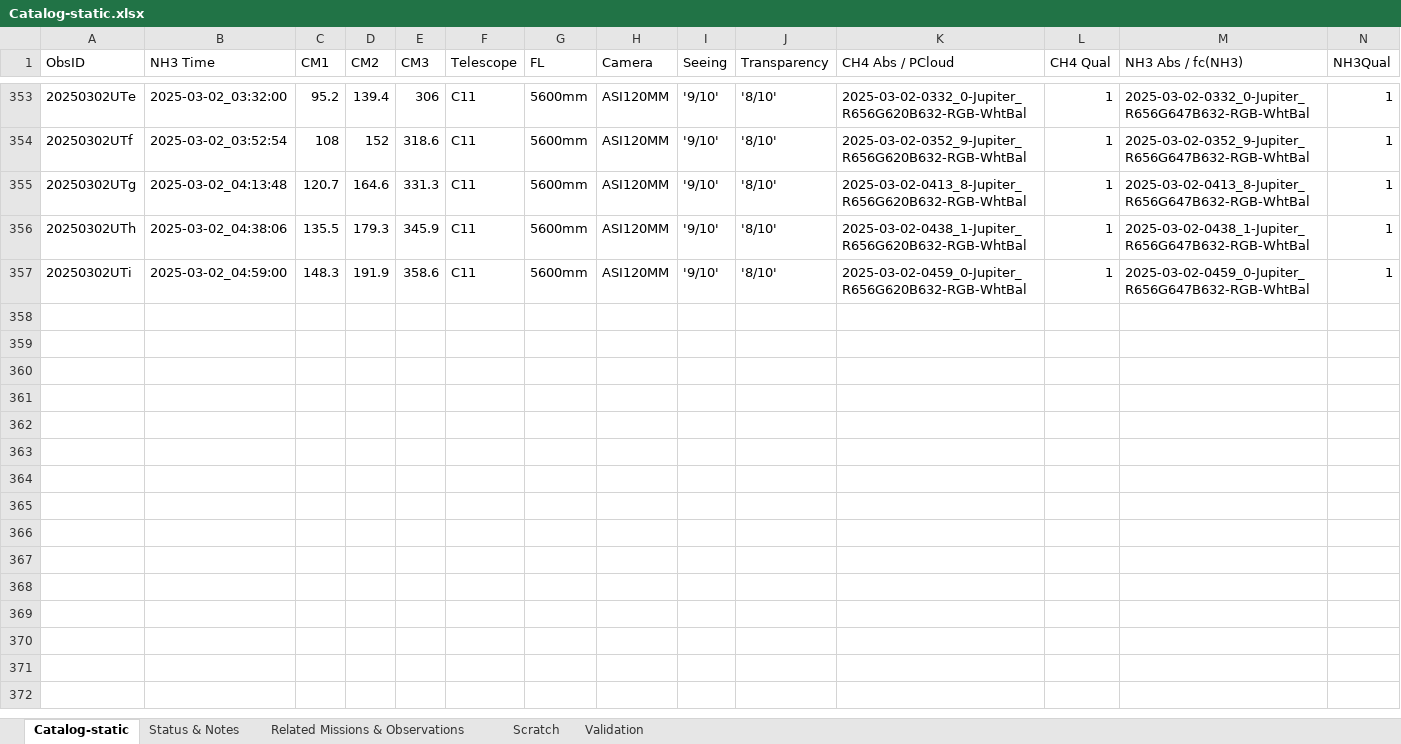
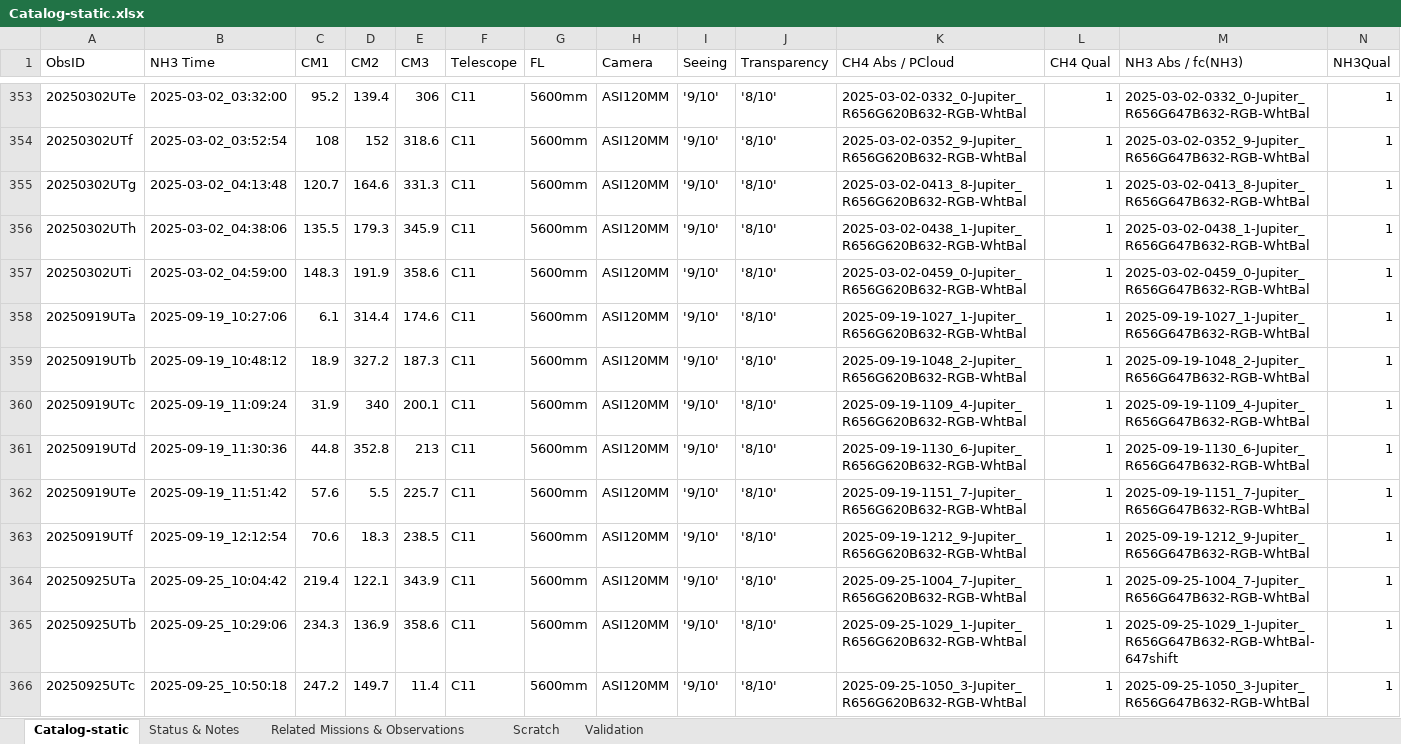
Before and after one commit to smhill001/Jupiter_NH3_Analysis_P3, an Excel workbook: Catalog/Catalog-static.xlsx, sheet Catalog-static, drawn as a sheet; only a part is shown, gaps mark what is left out; values as stored, in another font and other column widths than the file's, no borders; rows hold the shown columns only; the diff covers the shown part only; the diff names each change by its address in the sheet, - before the commit and + after, or states it on an @@ line.

Commit message:
Precursor commit to major update of MakeContiguousMap
Some new processed data and some smallish updates to code

```diff
--- a/Catalog/Catalog-static.xlsx (sheet Catalog-static)
+++ b/Catalog/Catalog-static.xlsx (sheet Catalog-static)
+row 358: 20250919UTa | 2025-09-19_10:27:06 | 6.1 | 314.4 | 174.6 | C11 | 5600mm | ASI120MM | '9/10' | '8/10' | 2025-09-19-1027_1-Jupiter_R656G620B632-RGB-WhtBal | 1 | 2025-09-19-1027_1-Jupiter_R656G647B632-RGB-WhtBal | 1
+row 359: 20250919UTb | 2025-09-19_10:48:12 | 18.9 | 327.2 | 187.3 | C11 | 5600mm | ASI120MM | '9/10' | '8/10' | 2025-09-19-1048_2-Jupiter_R656G620B632-RGB-WhtBal | 1 | 2025-09-19-1048_2-Jupiter_R656G647B632-RGB-WhtBal | 1
+row 360: 20250919UTc | 2025-09-19_11:09:24 | 31.9 | 340 | 200.1 | C11 | 5600mm | ASI120MM | '9/10' | '8/10' | 2025-09-19-1109_4-Jupiter_R656G620B632-RGB-WhtBal | 1 | 2025-09-19-1109_4-Jupiter_R656G647B632-RGB-WhtBal | 1
+row 361: 20250919UTd | 2025-09-19_11:30:36 | 44.8 | 352.8 | 213 | C11 | 5600mm | ASI120MM | '9/10' | '8/10' | 2025-09-19-1130_6-Jupiter_R656G620B632-RGB-WhtBal | 1 | 2025-09-19-1130_6-Jupiter_R656G647B632-RGB-WhtBal | 1
+row 362: 20250919UTe | 2025-09-19_11:51:42 | 57.6 | 5.5 | 225.7 | C11 | 5600mm | ASI120MM | '9/10' | '8/10' | 2025-09-19-1151_7-Jupiter_R656G620B632-RGB-WhtBal | 1 | 2025-09-19-1151_7-Jupiter_R656G647B632-RGB-WhtBal | 1
+row 363: 20250919UTf | 2025-09-19_12:12:54 | 70.6 | 18.3 | 238.5 | C11 | 5600mm | ASI120MM | '9/10' | '8/10' | 2025-09-19-1212_9-Jupiter_R656G620B632-RGB-WhtBal | 1 | 2025-09-19-1212_9-Jupiter_R656G647B632-RGB-WhtBal | 1
+row 364: 20250925UTa | 2025-09-25_10:04:42 | 219.4 | 122.1 | 343.9 | C11 | 5600mm | ASI120MM | '9/10' | '8/10' | 2025-09-25-1004_7-Jupiter_R656G620B632-RGB-WhtBal | 1 | 2025-09-25-1004_7-Jupiter_R656G647B632-RGB-WhtBal | 1
+row 365: 20250925UTb | 2025-09-25_10:29:06 | 234.3 | 136.9 | 358.6 | C11 | 5600mm | ASI120MM | '9/10' | '8/10' | 2025-09-25-1029_1-Jupiter_R656G620B632-RGB-WhtBal | 1 | 2025-09-25-1029_1-Jupiter_R656G647B632-RGB-WhtBal-647shift | 1
+row 366: 20250925UTc | 2025-09-25_10:50:18 | 247.2 | 149.7 | 11.4 | C11 | 5600mm | ASI120MM | '9/10' | '8/10' | 2025-09-25-1050_3-Jupiter_R656G620B632-RGB-WhtBal | 1 | 2025-09-25-1050_3-Jupiter_R656G647B632-RGB-WhtBal | 1
```
Also changed, not shown: 34 added rows elsewhere in this sheet, sheet Scratch, 48 other files.
